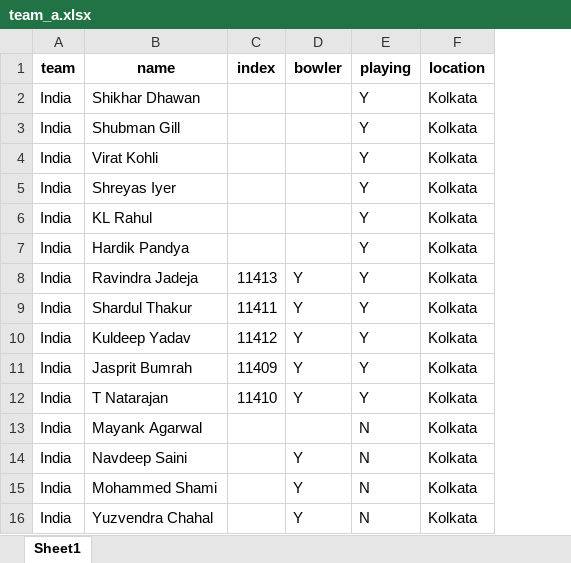
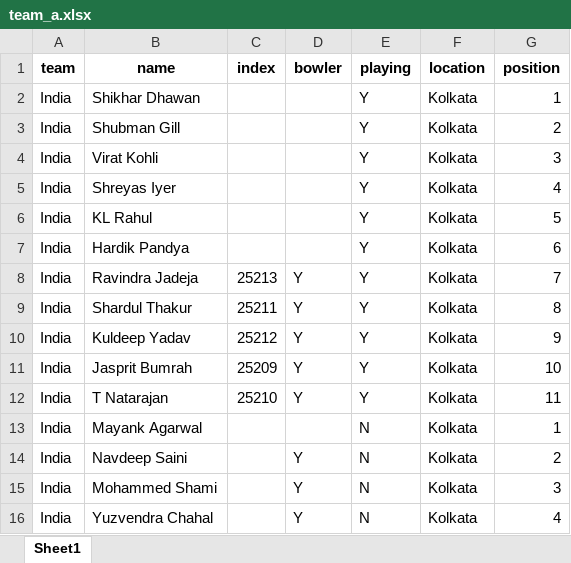
Before and after one commit to souviksbhowmik/cricket_ai_solution, an Excel workbook: team_a.xlsx, sheet Sheet1, drawn as a sheet; values as stored, in another font and other column widths than the file's, no borders; the diff names each change by its address in the sheet, - before the commit and + after, or states it on an @@ line.

```diff
--- a/team_a.xlsx (sheet Sheet1)
+++ b/team_a.xlsx (sheet Sheet1)
+column G (position), rows 2-16: 1 | 2 | 3 | 4 | 5 | 6 | 7 | 8 | 9 | 10 | 11 | 1 | 2 | 3 | 4
-C8 (index): 11413
+C8 (index): 25213
-C9 (index): 11411
+C9 (index): 25211
-C10 (index): 11412
+C10 (index): 25212
-C11 (index): 11409
+C11 (index): 25209
-C12 (index): 11410
+C12 (index): 25210
```
Also changed, not shown: team_b.xlsx, 4 other files.
